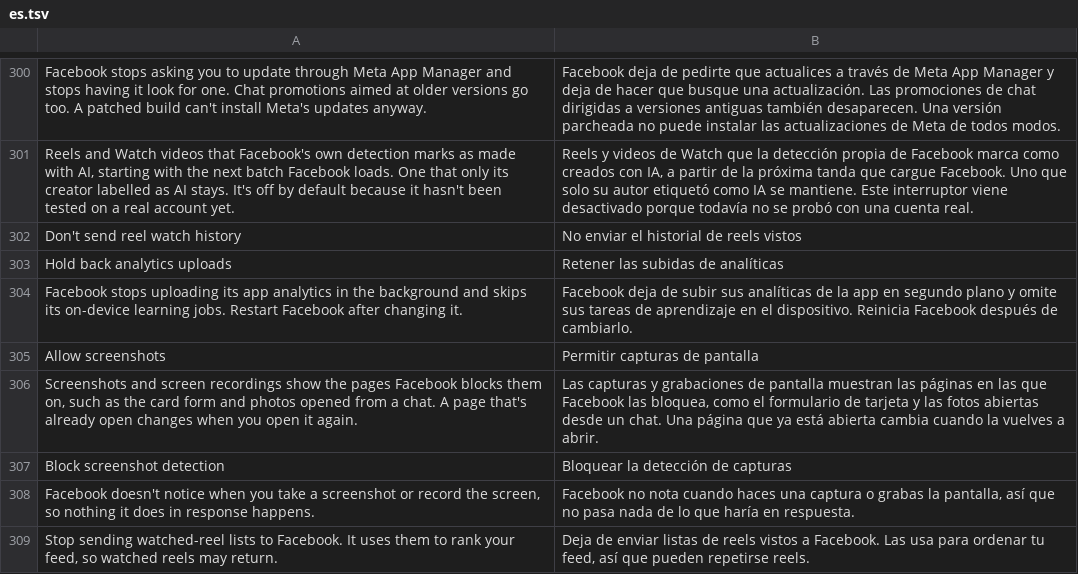
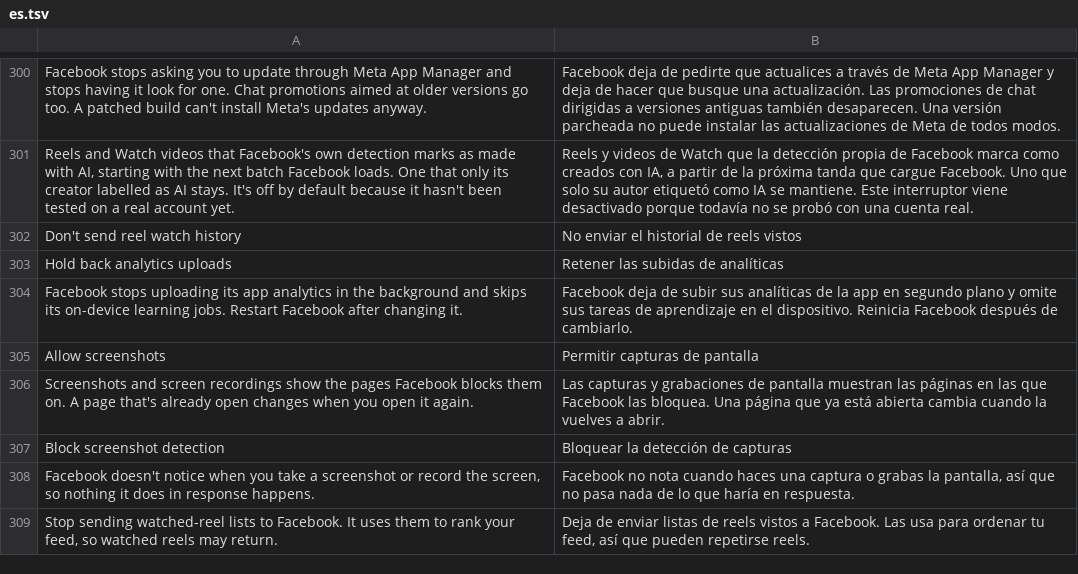
Before and after one commit to SA-SUJON/HushFacebook, a TSV file: extensions/shared/library/src/main/l10n/es.tsv, drawn as a sheet; only a part is shown, gaps mark what is left out.

Commit message:
docs(screenshots): drop the card form example, record the phone check
On 581 the add-card form is an Accounts Center page Facebook doesn't mark
secure, so naming it in Allow screenshots' description and settings text
promised a change nobody would see. Block screenshot detection's photo
library check was seen on a phone with 581 in the feed and Reels.

```diff
--- a/extensions/shared/library/src/main/l10n/es.tsv
+++ b/extensions/shared/library/src/main/l10n/es.tsv
@@ -305,3 +305,3 @@ Facebook stops uploading its app analytics in the background and skips its on-de
 Allow screenshots	Permitir capturas de pantalla
-Screenshots and screen recordings show the pages Facebook blocks them on, such as the card form and photos opened from a chat. A page that's already open changes when you open it again.	Las capturas y grabaciones de pantalla muestran las páginas en las que Facebook las bloquea, como el formulario de tarjeta y las fotos abiertas desde un chat. Una página que ya está abierta cambia cuando la vuelves a abrir.
+Screenshots and screen recordings show the pages Facebook blocks them on. A page that's already open changes when you open it again.	Las capturas y grabaciones de pantalla muestran las páginas en las que Facebook las bloquea. Una página que ya está abierta cambia cuando la vuelves a abrir.
 Block screenshot detection	Bloquear la detección de capturas
```
Also changed, not shown: extensions/shared/library/src/main/l10n/de.tsv, extensions/shared/library/src/main/l10n/in.tsv, 8 other files.
